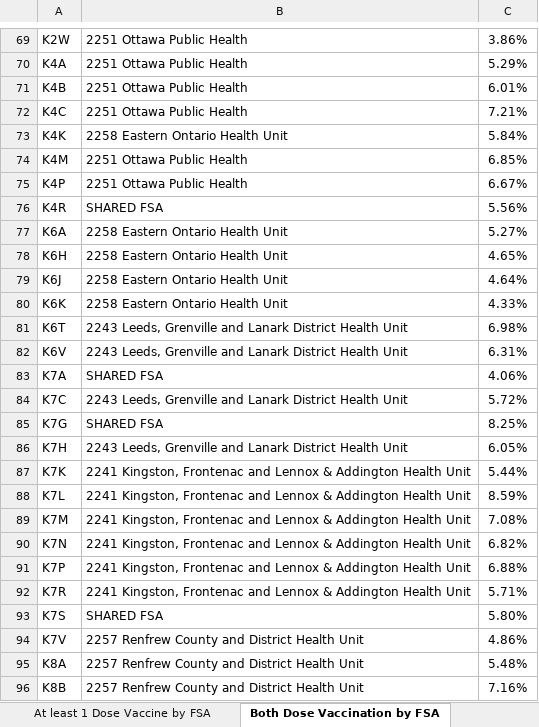
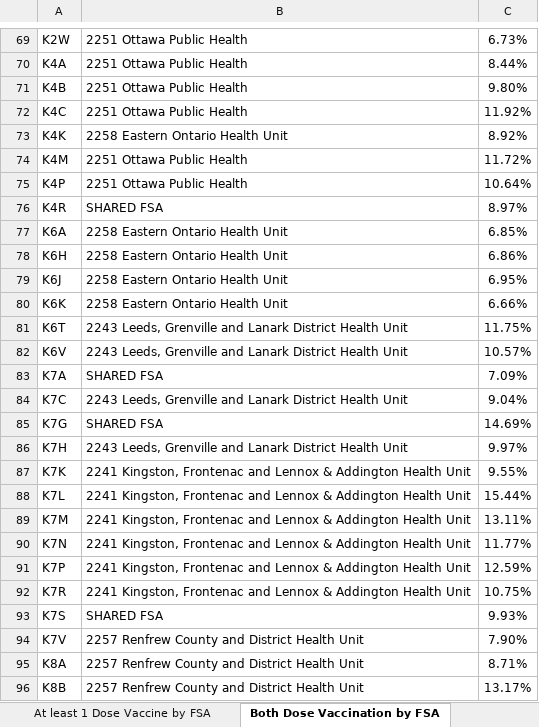
Before and after one commit to laurencehorton/ontario-covid-vaccinations, an Excel workbook: docs/ICES-COVID19-Vaccination-Data-by-FSA.xlsx, sheet Both Dose Vaccination by FSA, drawn as a sheet; only a part is shown, gaps mark what is left out; values as stored, in another font and other column widths than the file's, no borders; charts and pictures not drawn; the diff covers the shown part only; the diff names each change by its address in the sheet, - before the commit and + after, or states it on an @@ line.

```diff
--- a/docs/ICES-COVID19-Vaccination-Data-by-FSA.xlsx (sheet Both Dose Vaccination by FSA)
+++ b/docs/ICES-COVID19-Vaccination-Data-by-FSA.xlsx (sheet Both Dose Vaccination by FSA)
-C69: 3.86%
+C69: 6.73%
-C70: 5.29%
+C70: 8.44%
-C71: 6.01%
+C71: 9.80%
-C72: 7.21%
+C72: 11.92%
-C73: 5.84%
+C73: 8.92%
-C74: 6.85%
+C74: 11.72%
-C75: 6.67%
+C75: 10.64%
-C76: 5.56%
+C76: 8.97%
-C77: 5.27%
+C77: 6.85%
-C78: 4.65%
+C78: 6.86%
-C79: 4.64%
+C79: 6.95%
-C80: 4.33%
+C80: 6.66%
-C81: 6.98%
+C81: 11.75%
-C82: 6.31%
+C82: 10.57%
-C83: 4.06%
+C83: 7.09%
-C84: 5.72%
+C84: 9.04%
-C85: 8.25%
+C85: 14.69%
-C86: 6.05%
+C86: 9.97%
-C87: 5.44%
+C87: 9.55%
-C88: 8.59%
+C88: 15.44%
-C89: 7.08%
+C89: 13.11%
-C90: 6.82%
+C90: 11.77%
-C91: 6.88%
+C91: 12.59%
-C92: 5.71%
+C92: 10.75%
-C93: 5.80%
+C93: 9.93%
-C94: 4.86%
+C94: 7.90%
-C95: 5.48%
+C95: 8.71%
-C96: 7.16%
+C96: 13.17%
```
Also changed, not shown: 489 edited cells elsewhere in this sheet, sheet At least 1 Dose Vaccine by FSA, sheet Data Notes, other sheet tabs, charts or pictures, 12 other files.
